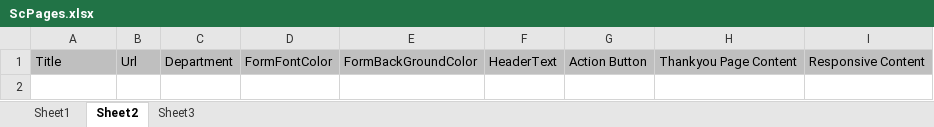
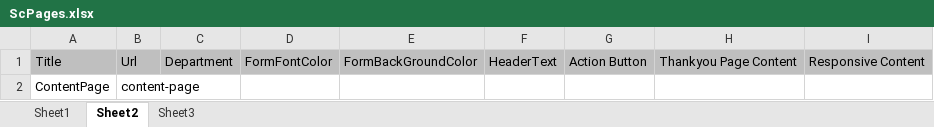
Before and after one commit to chirag-tr14/r1v2Framework, an Excel workbook: src/main/resource/ScPages.xlsx, sheet Sheet2, drawn as a sheet; values as stored, in another font and other column widths than the file's, no borders; the diff names each change by its address in the sheet, - before the commit and + after, or states it on an @@ line.

```diff
--- a/src/main/resource/ScPages.xlsx (sheet Sheet2)
+++ b/src/main/resource/ScPages.xlsx (sheet Sheet2)
+row 2: ContentPage | content-page
```
Also changed, not shown: 32 other files.
